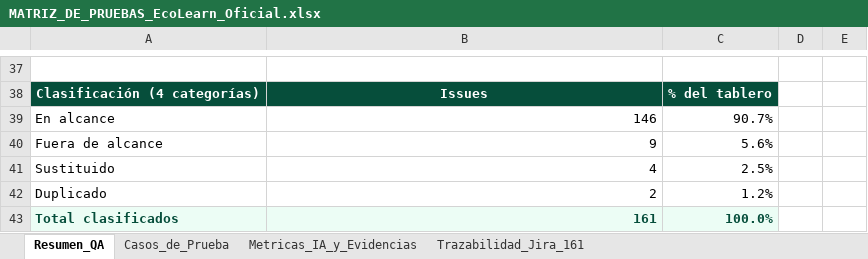
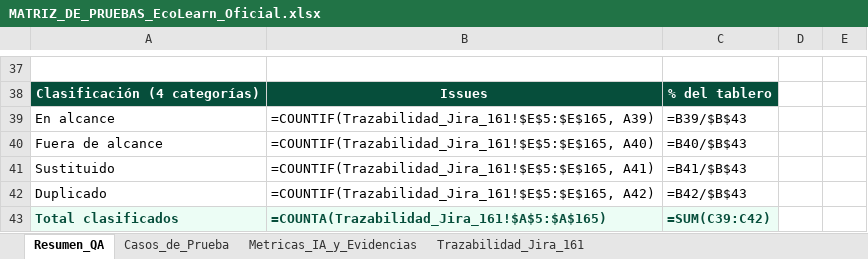
Before and after one commit to WiChanillao/Capstone_007, an Excel workbook: Fase 3/docs/pruebas/MATRIZ_DE_PRUEBAS_EcoLearn_Oficial.xlsx, sheet Resumen_QA, drawn as a sheet; only a part is shown, gaps mark what is left out; values as stored, in another font and other column widths than the file's, no borders; formulas without a stored value are shown as written; charts and pictures not drawn; the diff covers the shown part only; the diff names each change by its address in the sheet, - before the commit and + after, or states it on an @@ line.

Commit message:
docs: pulir presentacion visual de Resumen_QA en matriz oficial

```diff
--- a/Fase 3/docs/pruebas/MATRIZ_DE_PRUEBAS_EcoLearn_Oficial.xlsx (sheet Resumen_QA)
+++ b/Fase 3/docs/pruebas/MATRIZ_DE_PRUEBAS_EcoLearn_Oficial.xlsx (sheet Resumen_QA)
-B39: 146
+B39: =COUNTIF(Trazabilidad_Jira_161!$E$5:$E$165, A39)
-C39: 90.7%
+C39: =B39/$B$43
-B40: 9
+B40: =COUNTIF(Trazabilidad_Jira_161!$E$5:$E$165, A40)
-C40: 5.6%
+C40: =B40/$B$43
-B41: 4
+B41: =COUNTIF(Trazabilidad_Jira_161!$E$5:$E$165, A41)
-C41: 2.5%
+C41: =B41/$B$43
-B42: 2
+B42: =COUNTIF(Trazabilidad_Jira_161!$E$5:$E$165, A42)
-C42: 1.2%
+C42: =B42/$B$43
-B43: 161
+B43: =COUNTA(Trazabilidad_Jira_161!$A$5:$A$165)
-C43: 100.0%
+C43: =SUM(C39:C42)
```
Also changed, not shown: 61 edited cells elsewhere in this sheet, charts or pictures.
